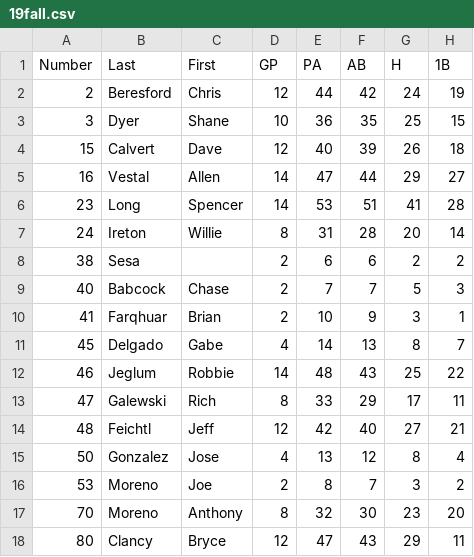
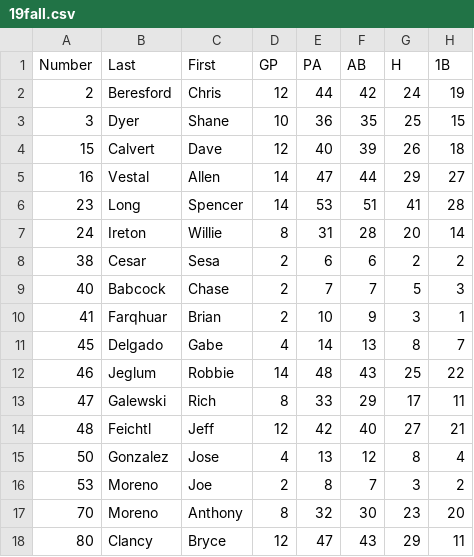
Before and after one commit to arvestal/softball, a CSV file: public/lib/gc_files/19fall.csv, drawn as a sheet; only a part is shown; the diff names each change by its address in the sheet, - before the commit and + after, or states it on an @@ line.

Commit message:
updated roster numbers and filters for career and postseason.

```diff
--- a/public/lib/gc_files/19fall.csv
+++ b/public/lib/gc_files/19fall.csv
-B8 (Last): Sesa
+B8 (Last): Cesar
-C8 (First): (empty)
+C8 (First): Sesa
```
Also changed, not shown: public/lib/gc_files/20winter.csv, 1 other file.
